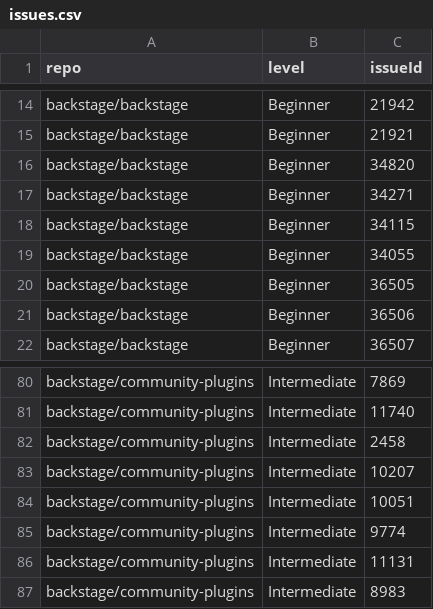
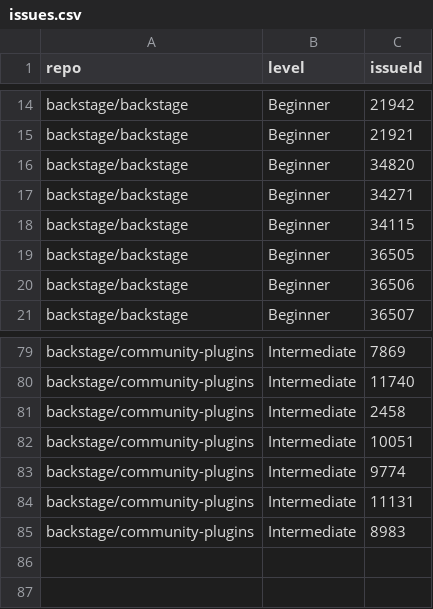
Before and after one commit to backstage/contribfest, a CSV file: public/issues.csv, drawn as a sheet; only a part is shown, gaps mark what is left out.

```diff
--- a/public/issues.csv
+++ b/public/issues.csv
@@ -18,3 +18,2 @@ backstage/backstage,Beginner,34271
 backstage/backstage,Beginner,34115
-backstage/backstage,Beginner,34055
 backstage/backstage,Beginner,36505
@@ -82,3 +81,2 @@ backstage/community-plugins,Intermediate,11740
 backstage/community-plugins,Intermediate,2458
-backstage/community-plugins,Intermediate,10207
 backstage/community-plugins,Intermediate,10051
```
